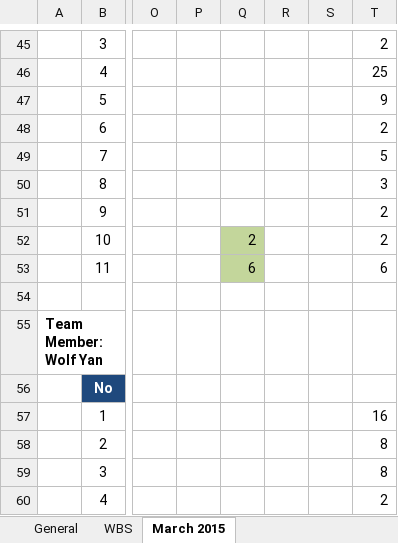
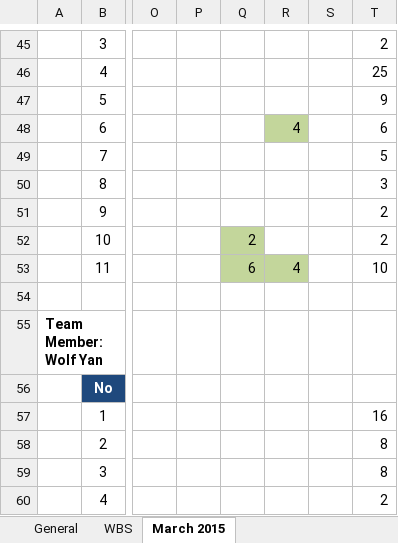
Before and after one commit to cloudni/ListingTool, an Excel workbook: docs/Listing_Tool_Status_Report_v1.0.xlsx, sheet March 2015, drawn as a sheet; only a part is shown, gaps mark what is left out; values as stored, in another font and other column widths than the file's, no borders; the diff names each change by its address in the sheet, - before the commit and + after, or states it on an @@ line.

Commit message:
james report [20150331]

```diff
--- a/docs/Listing_Tool_Status_Report_v1.0.xlsx (sheet March 2015)
+++ b/docs/Listing_Tool_Status_Report_v1.0.xlsx (sheet March 2015)
-R48: (empty)
+R48: 4
-R48 fill: none
+R48 fill: #C3D69B
-T48: 2
+T48: 6
-R53: (empty)
+R53: 4
-R53 fill: none
+R53 fill: #C3D69B
-T53: 6
+T53: 10
```
Also changed, not shown: sheet WBS.
